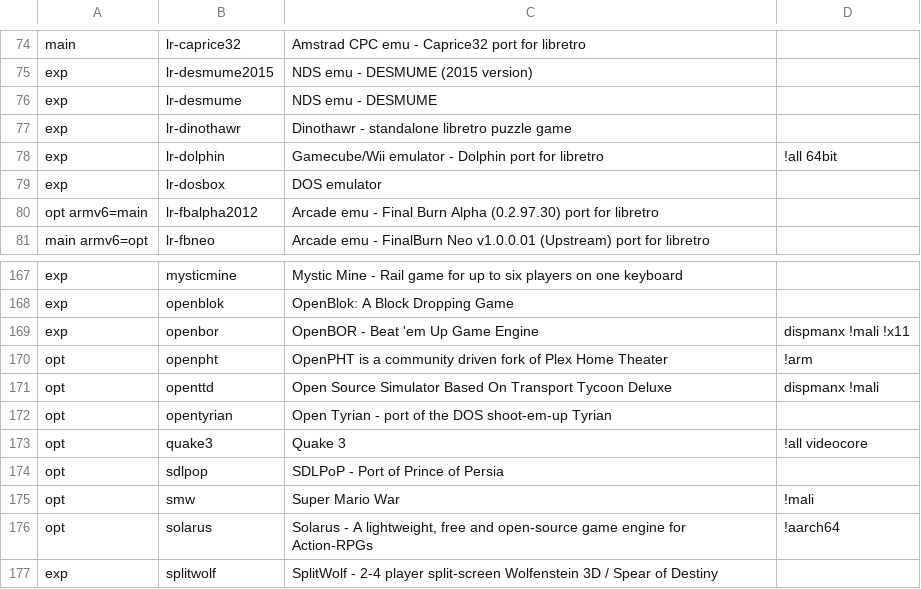
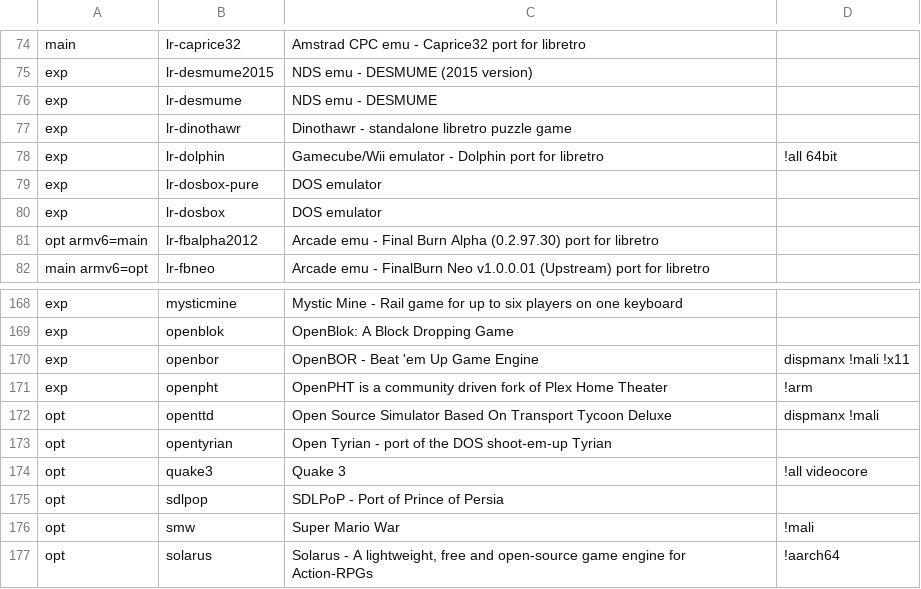
Before and after one commit to mmatyas/retropie-pkgflags, a CSV file: packages.csv, drawn as a sheet; only a part is shown, gaps mark what is left out; the shorter side is filled out with more unchanged rows.

```diff
--- a/packages.csv
+++ b/packages.csv
@@ -78,2 +78,3 @@ exp;lr-dinothawr;Dinothawr - standalone libretro puzzle game;;
 exp;lr-dolphin;Gamecube/Wii emulator - Dolphin port for libretro;!all 64bit;
+exp;lr-dosbox-pure;DOS emulator;;
 exp;lr-dosbox;DOS emulator;;
@@ -169,3 +170,3 @@ exp;openblok;OpenBlok: A Block Dropping Game;;
 exp;openbor;OpenBOR - Beat 'em Up Game Engine;dispmanx !mali !x11;
-opt;openpht;OpenPHT is a community driven fork of Plex Home Theater;!arm;
+exp;openpht;OpenPHT is a community driven fork of Plex Home Theater;!arm;
 opt;openttd;Open Source Simulator Based On Transport Tycoon Deluxe;dispmanx !mali;
```
Also changed, not shown: 1 other file.
